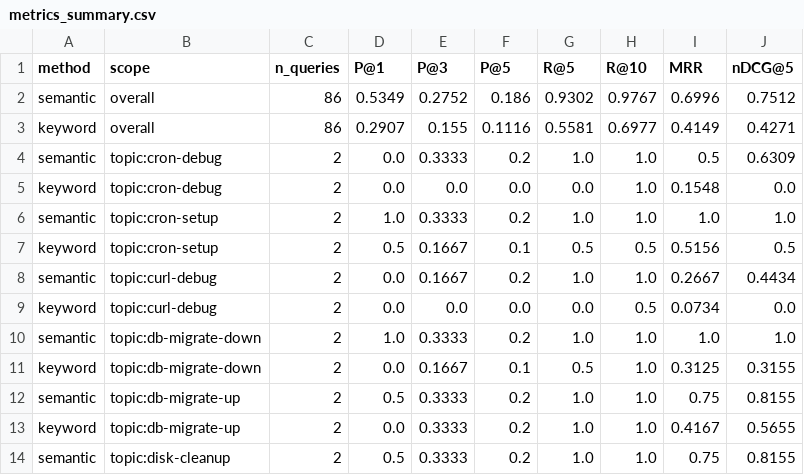
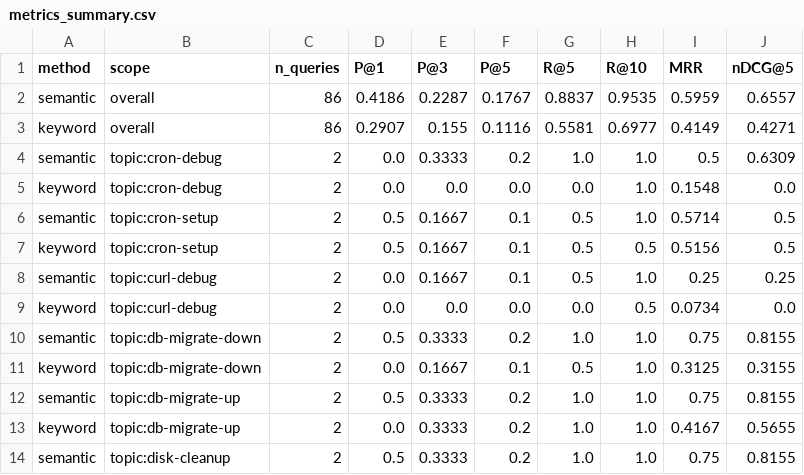
Before and after one commit to ThorOdinson246/whatwasit, a CSV file: eval/metrics_summary.csv, drawn as a sheet; only a part is shown; the diff covers the shown part only.

```diff
--- a/eval/metrics_summary.csv
+++ b/eval/metrics_summary.csv
@@ -1,3 +1,3 @@
 method,scope,n_queries,P@1,P@3,P@5,R@5,R@10,MRR,nDCG@5
-semantic,overall,86,0.5349,0.2752,0.186,0.9302,0.9767,0.6996,0.7512
+semantic,overall,86,0.4186,0.2287,0.1767,0.8837,0.9535,0.5959,0.6557
 keyword,overall,86,0.2907,0.155,0.1116,0.5581,0.6977,0.4149,0.4271
@@ -5,7 +5,7 @@ semantic,topic:cron-debug,2,0.0,0.3333,0.2,1.0,1.0,0.5,0.6309
 keyword,topic:cron-debug,2,0.0,0.0,0.0,0.0,1.0,0.1548,0.0
-semantic,topic:cron-setup,2,1.0,0.3333,0.2,1.0,1.0,1.0,1.0
+semantic,topic:cron-setup,2,0.5,0.1667,0.1,0.5,1.0,0.5714,0.5
 keyword,topic:cron-setup,2,0.5,0.1667,0.1,0.5,0.5,0.5156,0.5
-semantic,topic:curl-debug,2,0.0,0.1667,0.2,1.0,1.0,0.2667,0.4434
+semantic,topic:curl-debug,2,0.0,0.1667,0.1,0.5,1.0,0.25,0.25
 keyword,topic:curl-debug,2,0.0,0.0,0.0,0.0,0.5,0.0734,0.0
-semantic,topic:db-migrate-down,2,1.0,0.3333,0.2,1.0,1.0,1.0,1.0
+semantic,topic:db-migrate-down,2,0.5,0.3333,0.2,1.0,1.0,0.75,0.8155
 keyword,topic:db-migrate-down,2,0.0,0.1667,0.1,0.5,1.0,0.3125,0.3155
```
Also changed, not shown: 59 edited cells elsewhere in this file, 5 other files.
